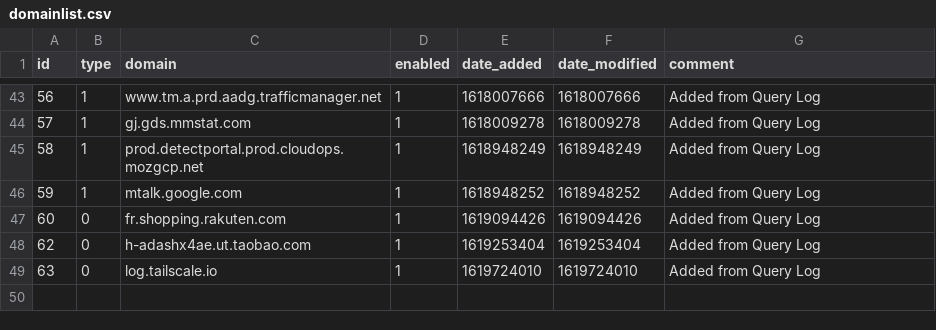
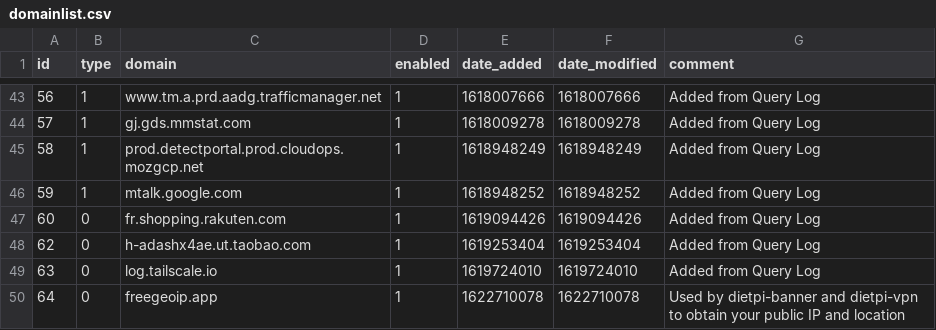
Before and after one commit to rodriguez5789/my-pihole-lists, a CSV file: domainlist.csv, drawn as a sheet; only a part is shown, gaps mark what is left out; the diff names each change by its address in the sheet, - before the commit and + after, or states it on an @@ line.

```diff
--- a/domainlist.csv
+++ b/domainlist.csv
+row 50: 64 | 0 | freegeoip.app | 1 | 1622710078 | 1622710078 | Used by dietpi-banner and dietpi-vpn to obtain your public IP and location
```
Also changed, not shown: 1 other file.
